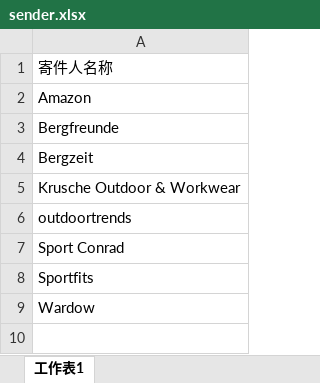
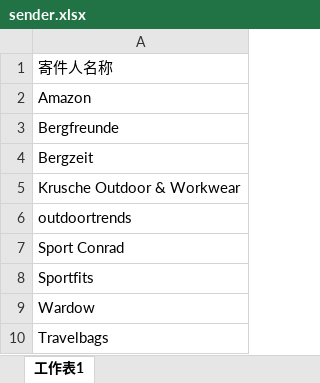
Before and after one commit to Ryen8/work-toolkit, an Excel workbook: sender.xlsx, sheet 工作表1, drawn as a sheet; values as stored, in another font and other column widths than the file's, no borders; the diff names each change by its address in the sheet, - before the commit and + after, or states it on an @@ line.

Commit message:
Add files via upload

```diff
--- a/sender.xlsx (sheet 工作表1)
+++ b/sender.xlsx (sheet 工作表1)
+row 10: Travelbags
```
